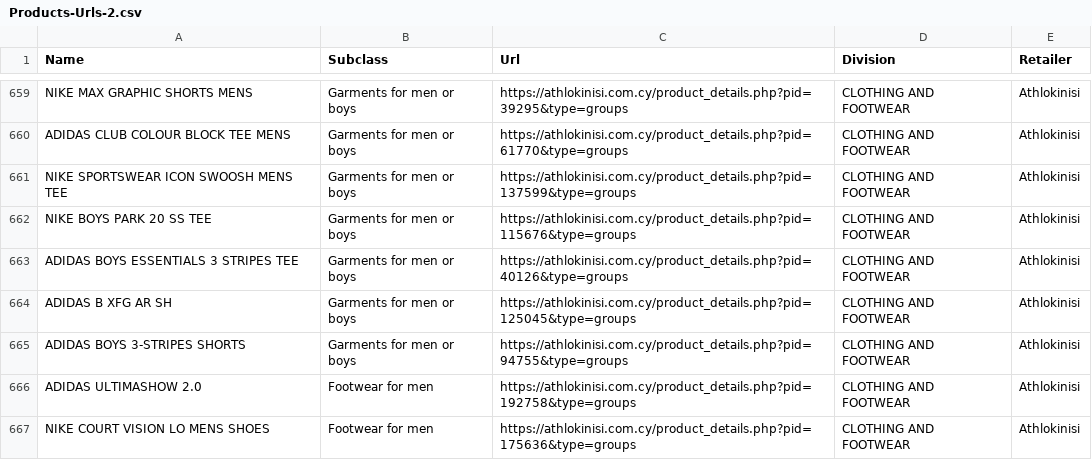
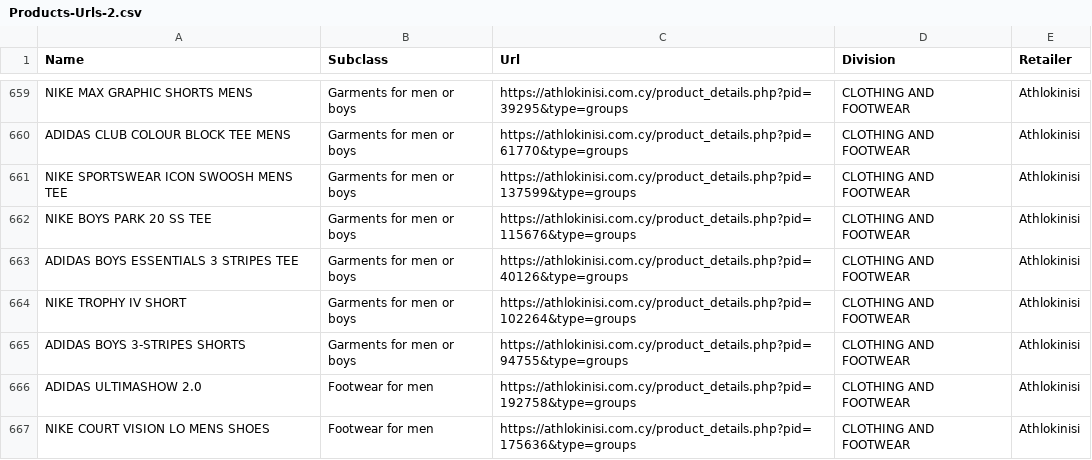
Before and after one commit to maria-papz/BillionPricesCyprusScrape, a CSV file: ECOICOPv2/Datasets/Products-Urls-2.csv, drawn as a sheet; only a part is shown, gaps mark what is left out.

Commit message:
Update Products-Urls-2.csv

```diff
--- a/ECOICOPv2/Datasets/Products-Urls-2.csv
+++ b/ECOICOPv2/Datasets/Products-Urls-2.csv
@@ -663,3 +663,3 @@ NIKE BOYS PARK 20 SS TEE,Garments for men or boys,https://athlokinisi.com.cy/pro
 ADIDAS BOYS ESSENTIALS 3 STRIPES TEE,Garments for men or boys,https://athlokinisi.com.cy/product_details.php?pid=40126&type=groups,CLOTHING AND FOOTWEAR,Athlokinisi
-ADIDAS B XFG AR SH,Garments for men or boys,https://athlokinisi.com.cy/product_details.php?pid=125045&type=groups,CLOTHING AND FOOTWEAR,Athlokinisi
+NIKE TROPHY IV SHORT,Garments for men or boys,https://athlokinisi.com.cy/product_details.php?pid=102264&type=groups,CLOTHING AND FOOTWEAR,Athlokinisi
 ADIDAS BOYS 3-STRIPES SHORTS,Garments for men or boys,https://athlokinisi.com.cy/product_details.php?pid=94755&type=groups,CLOTHING AND FOOTWEAR,Athlokinisi
```
